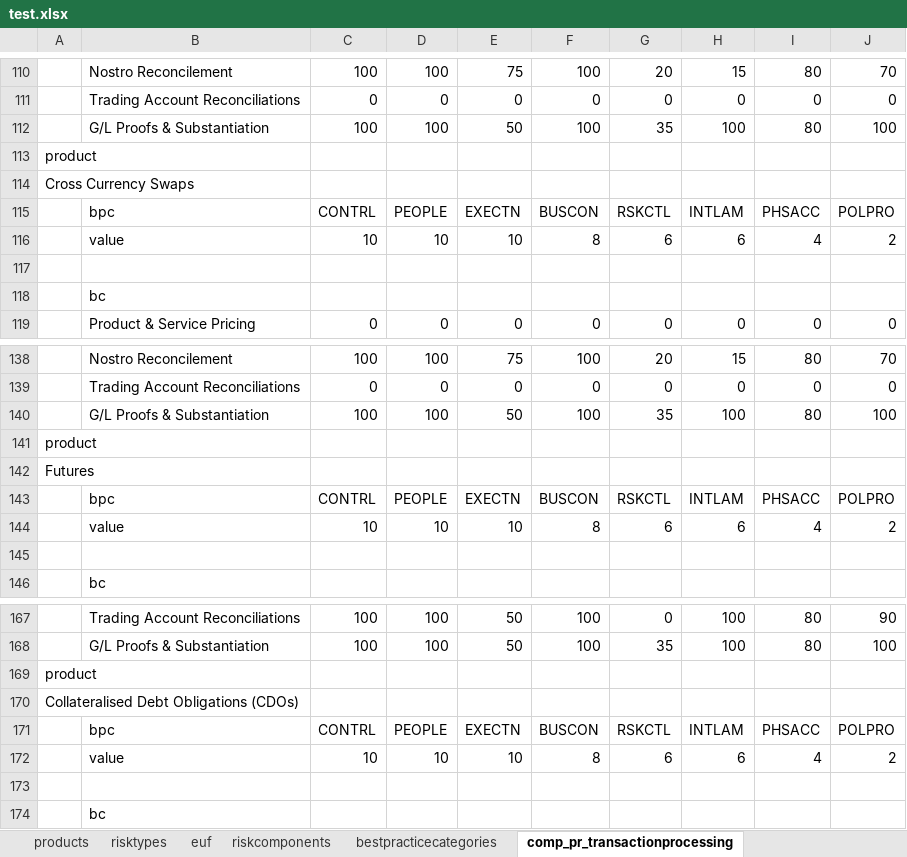
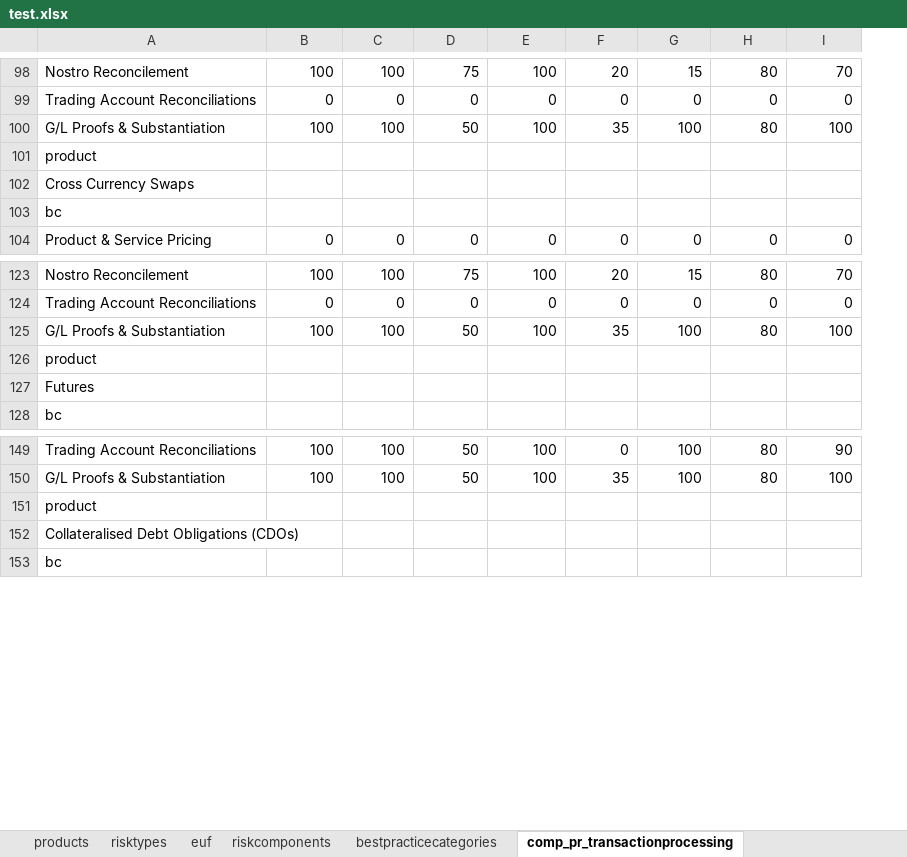
Before and after one commit to level33/RiskBox, an Excel workbook: test.xlsx, sheet comp_pr_transactionprocessing, drawn as a sheet; only a part is shown, gaps mark what is left out; values as stored, in another font and other column widths than the file's, no borders; removed rows and columns are numbered as before the commit, all else as after; the diff covers the shown part only; the diff names each change by its address in the sheet, - before the commit and + after, or states it on an @@ line.

Commit message:
Export to Excel. Complete computation of IR, RMI, RR per product
IR summary sheet done.
Product summary sheet done.
Input data format stabilized.
Algorithm 90% done.

```diff
--- a/test.xlsx (sheet comp_pr_transactionprocessing)
+++ b/test.xlsx (sheet comp_pr_transactionprocessing)
-column A, rows 113-114: product | Cross Currency Swaps; rows 141-142: product | Futures; rows 169-170: product | Collateralised Debt Obligations (CDOs)
-A101: (empty)
+A101: product
-A102: (empty)
+A102: Cross Currency Swaps
-row 115:  | bpc | CONTRL | PEOPLE | EXECTN | BUSCON | RSKCTL | INTLAM | PHSACC | POLPRO
-row 116:  | value | 10 | 10 | 10 | 8 | 6 | 6 | 4 | 2
-row 117: (empty)
-A126: (empty)
+A126: product
-A127: (empty)
+A127: Futures
-row 143:  | bpc | CONTRL | PEOPLE | EXECTN | BUSCON | RSKCTL | INTLAM | PHSACC | POLPRO
-row 144:  | value | 10 | 10 | 10 | 8 | 6 | 6 | 4 | 2
-row 145: (empty)
-A151: (empty)
+A151: product
-A152: (empty)
+A152: Collateralised Debt Obligations (CDOs)
-row 171:  | bpc | CONTRL | PEOPLE | EXECTN | BUSCON | RSKCTL | INTLAM | PHSACC | POLPRO
-row 172:  | value | 10 | 10 | 10 | 8 | 6 | 6 | 4 | 2
-row 173: (empty)
```
Also changed, not shown: 1 added row, 19 removed rows, 2 moved rows and 14 edited cells elsewhere in this sheet, sheet comp_pr_referencedatamanagement, sheet comp_pr_coresystemsmanagement, 1 other file.
